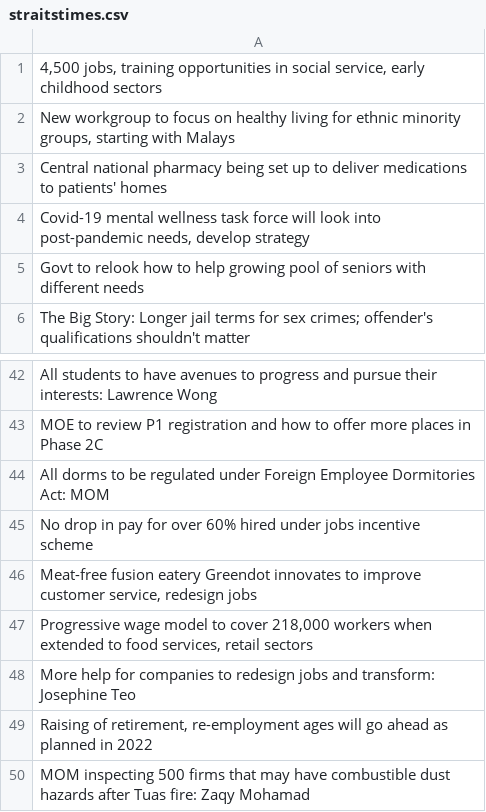
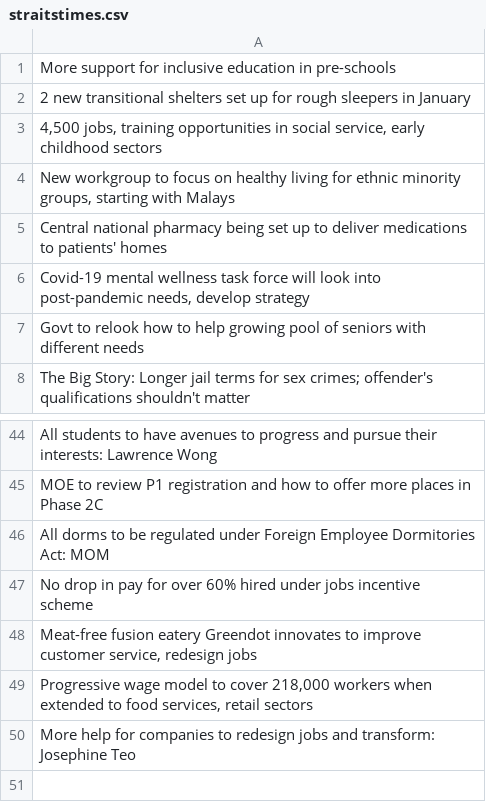
Before and after one commit to yxchia98/spooder, a CSV file: Spooder/straitstimes.csv, drawn as a sheet; only a part is shown, gaps mark what is left out.

```diff
--- a/Spooder/straitstimes.csv
+++ b/Spooder/straitstimes.csv
@@ -1 +1,3 @@
+More support for inclusive education in pre-schools
+2 new transitional shelters set up for rough sleepers in January
 "4,500 jobs, training opportunities in social service, early childhood sectors"
@@ -48,3 +50 @@ No drop in pay for over 60% hired under jobs incentive scheme
 More help for companies to redesign jobs and transform: Josephine Teo
-"Raising of retirement, re-employment ages will go ahead as planned in 2022"
-MOM inspecting 500 firms that may have combustible dust hazards after Tuas fire: Zaqy Mohamad
```
Also changed, not shown: 1 other file.
